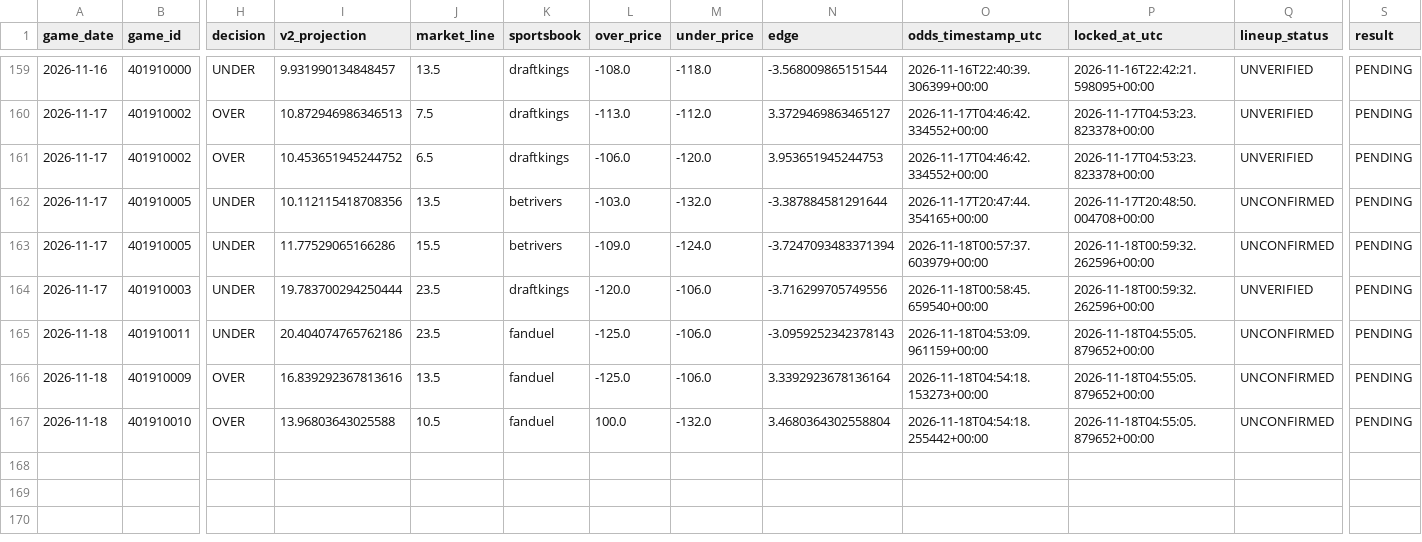
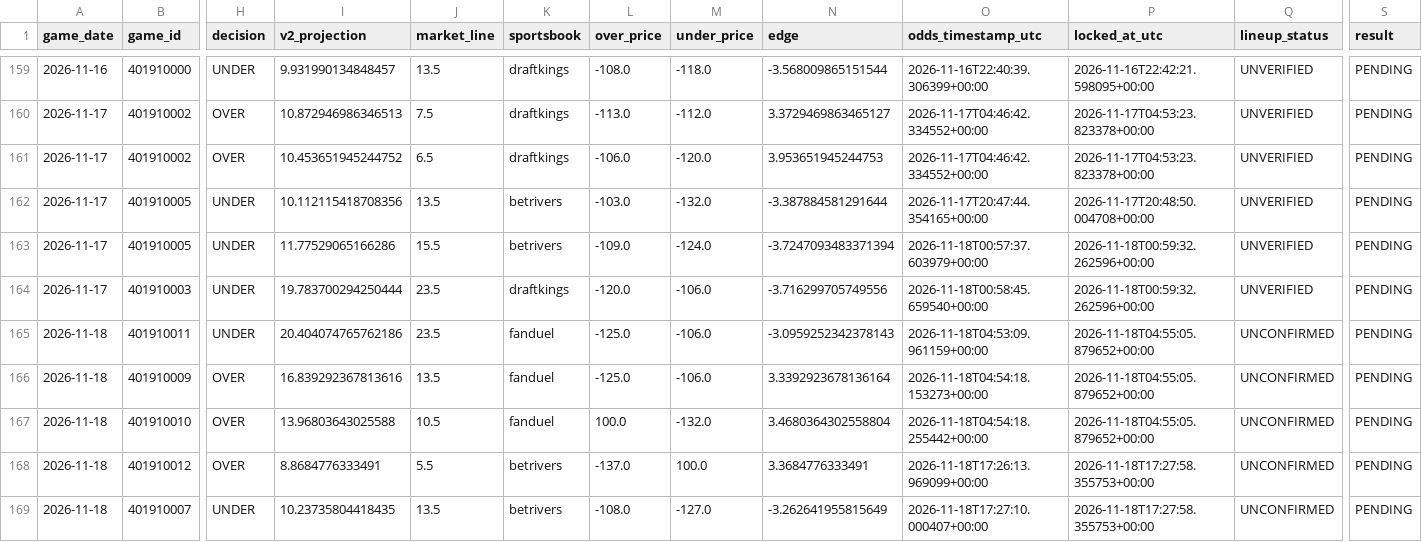
Before and after one commit to easymoneyschulz/sports-betting-command-center, a CSV file: public_data/nba_v2_recovered_paper_tracker.csv, drawn as a sheet; only a part is shown, gaps mark what is left out; rows hold the shown columns only; the diff names each change by its address in the sheet, - before the commit and + after, or states it on an @@ line.

```diff
--- a/public_data/nba_v2_recovered_paper_tracker.csv
+++ b/public_data/nba_v2_recovered_paper_tracker.csv
-Q162:Q163 (lineup_status): UNCONFIRMED
+Q162:Q163 (lineup_status): UNVERIFIED
+row 168: 2026-11-18 | 401910012 | OVER | 8.8684776333491 | 5.5 | betrivers | -137.0 | 100.0 | 3.3684776333491 | 2026-11-18T17:26:13.969099+00:00 | 2026-11-18T17:27:58.355753+00:00 | UNCONFIRMED | PENDING
+row 169: 2026-11-18 | 401910007 | UNDER | 10.23735804418435 | 13.5 | betrivers | -108.0 | -127.0 | -3.262641955815649 | 2026-11-18T17:27:10.000407+00:00 | 2026-11-18T17:27:58.355753+00:00 | UNCONFIRMED | PENDING
```
Also changed, not shown: public_data/nba_v2_recovered_paper_predictions.csv, public_data/nba_v2_recovered_prop_comparison.csv, 1 other file.
